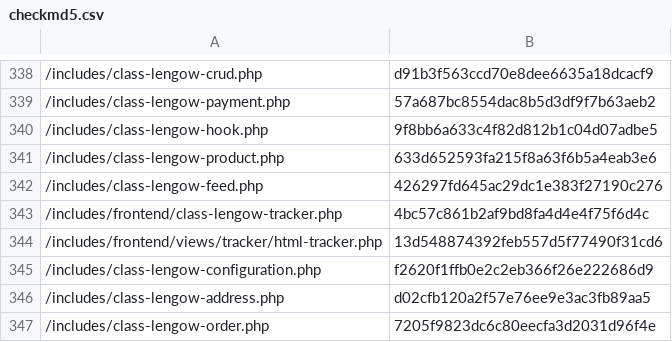
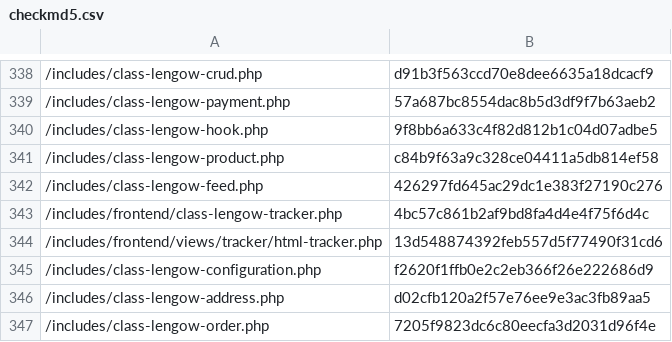
Before and after one commit to lengow/plugin-woocommerce, a CSV file: toolbox/checkmd5.csv, drawn as a sheet; only a part is shown, gaps mark what is left out.

```diff
--- a/toolbox/checkmd5.csv
+++ b/toolbox/checkmd5.csv
@@ -340,3 +340,3 @@
 /includes/class-lengow-hook.php|9f8bb6a633c4f82d812b1c04d07adbe5
-/includes/class-lengow-product.php|633d652593fa215f8a63f6b5a4eab3e6
+/includes/class-lengow-product.php|c84b9f63a9c328ce04411a5db814ef58
 /includes/class-lengow-feed.php|426297fd645ac29dc1e383f27190c276
```
Also changed, not shown: 2 other files.
